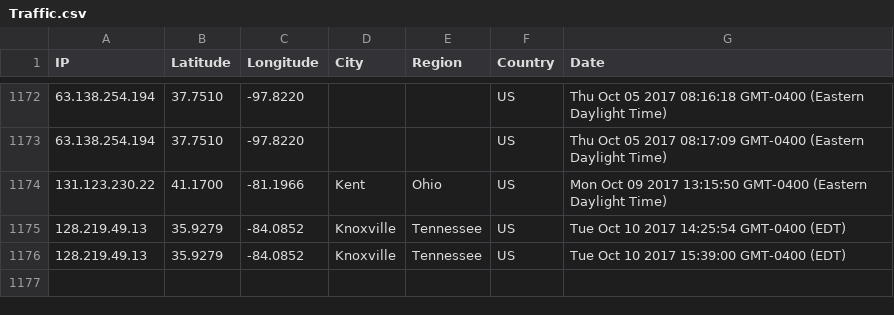
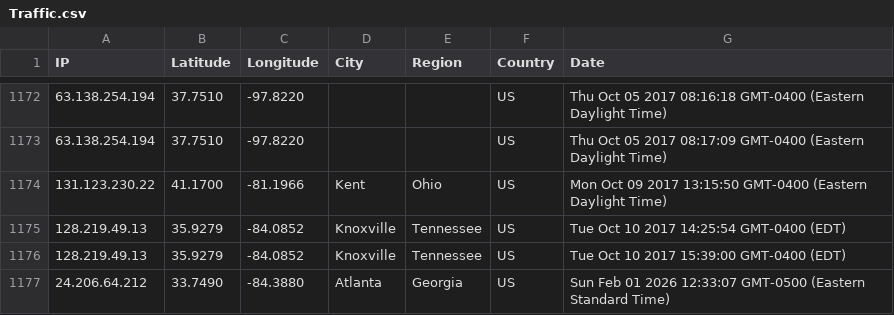
Before and after one commit to daliwang/cem_base-www, a CSV file: html/Visitor_Info/Traffic.csv, drawn as a sheet; only a part is shown, gaps mark what is left out; the diff names each change by its address in the sheet, - before the commit and + after, or states it on an @@ line.

```diff
--- a/html/Visitor_Info/Traffic.csv
+++ b/html/Visitor_Info/Traffic.csv
+row 1177: 24.206.64.212 | 33.7490 | -84.3880 | Atlanta | Georgia | US | Sun Feb 01 2026 12:33:07 GMT-0500 (Eastern Standard Time)
```
Also changed, not shown: html/Visitor_Info/Location_Stats.csv, 7 other files.
